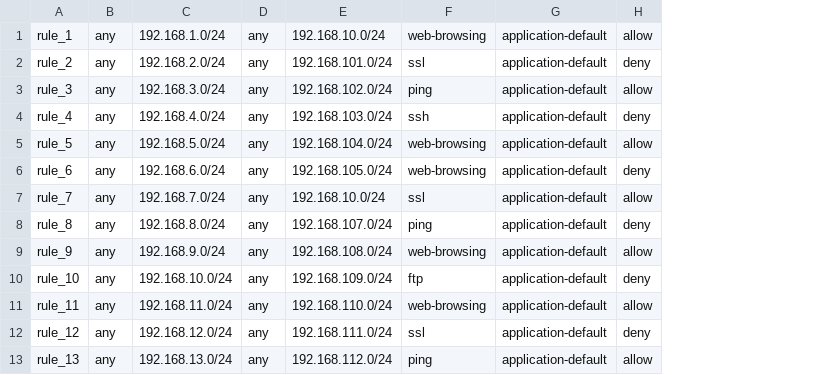
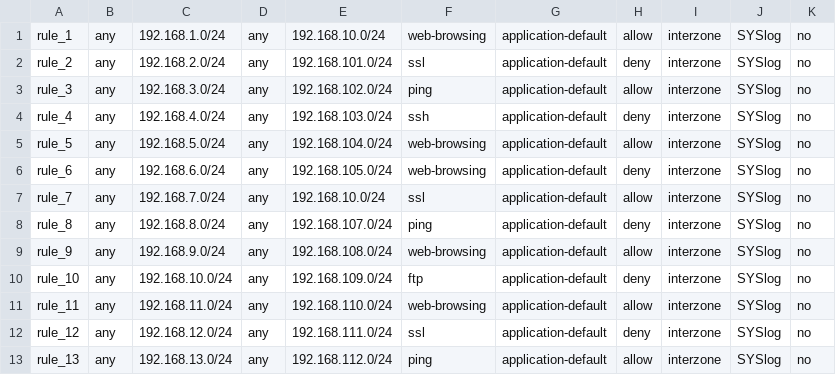
Before and after one commit to aslan-ali/NetOps_Tools, a CSV file: csv_rules.csv, drawn as a sheet; only a part is shown; the diff names each change by its address in the sheet, - before the commit and + after, or states it on an @@ line.

Commit message:
csv_rules_with_rule_type_log_settings for syslog

```diff
--- a/csv_rules.csv
+++ b/csv_rules.csv
+column I, rows 1-13: all interzone
+column J, rows 1-13: all SYSlog
+column K, rows 1-13: all no
```
